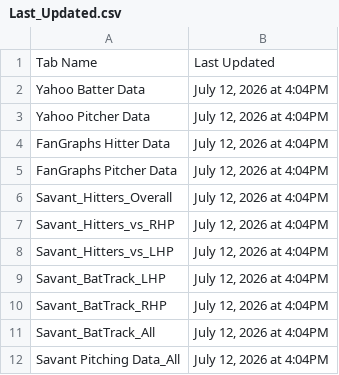
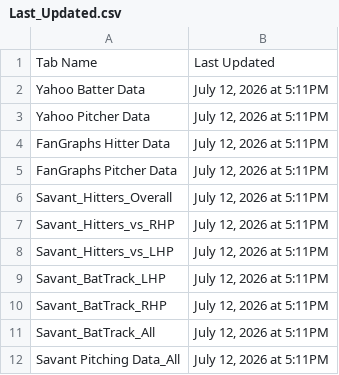
Before and after one commit to yosefu12/baseball-data-scraper, a CSV file: data/Last_Updated.csv, drawn as a sheet.

```diff
--- a/data/Last_Updated.csv
+++ b/data/Last_Updated.csv
@@ -1,12 +1,12 @@
 Tab Name,Last Updated
-Yahoo Batter Data,"July 12, 2026 at 4:04PM"
-Yahoo Pitcher Data,"July 12, 2026 at 4:04PM"
-FanGraphs Hitter Data,"July 12, 2026 at 4:04PM"
-FanGraphs Pitcher Data,"July 12, 2026 at 4:04PM"
-Savant_Hitters_Overall,"July 12, 2026 at 4:04PM"
-Savant_Hitters_vs_RHP,"July 12, 2026 at 4:04PM"
-Savant_Hitters_vs_LHP,"July 12, 2026 at 4:04PM"
-Savant_BatTrack_LHP,"July 12, 2026 at 4:04PM"
-Savant_BatTrack_RHP,"July 12, 2026 at 4:04PM"
-Savant_BatTrack_All,"July 12, 2026 at 4:04PM"
-Savant Pitching Data_All,"July 12, 2026 at 4:04PM"
+Yahoo Batter Data,"July 12, 2026 at 5:11PM"
+Yahoo Pitcher Data,"July 12, 2026 at 5:11PM"
+FanGraphs Hitter Data,"July 12, 2026 at 5:11PM"
+FanGraphs Pitcher Data,"July 12, 2026 at 5:11PM"
+Savant_Hitters_Overall,"July 12, 2026 at 5:11PM"
+Savant_Hitters_vs_RHP,"July 12, 2026 at 5:11PM"
+Savant_Hitters_vs_LHP,"July 12, 2026 at 5:11PM"
+Savant_BatTrack_LHP,"July 12, 2026 at 5:11PM"
+Savant_BatTrack_RHP,"July 12, 2026 at 5:11PM"
+Savant_BatTrack_All,"July 12, 2026 at 5:11PM"
+Savant Pitching Data_All,"July 12, 2026 at 5:11PM"
```
Also changed, not shown: data/Yahoo Batter Data.csv, data/Yahoo Pitcher Data.csv.
